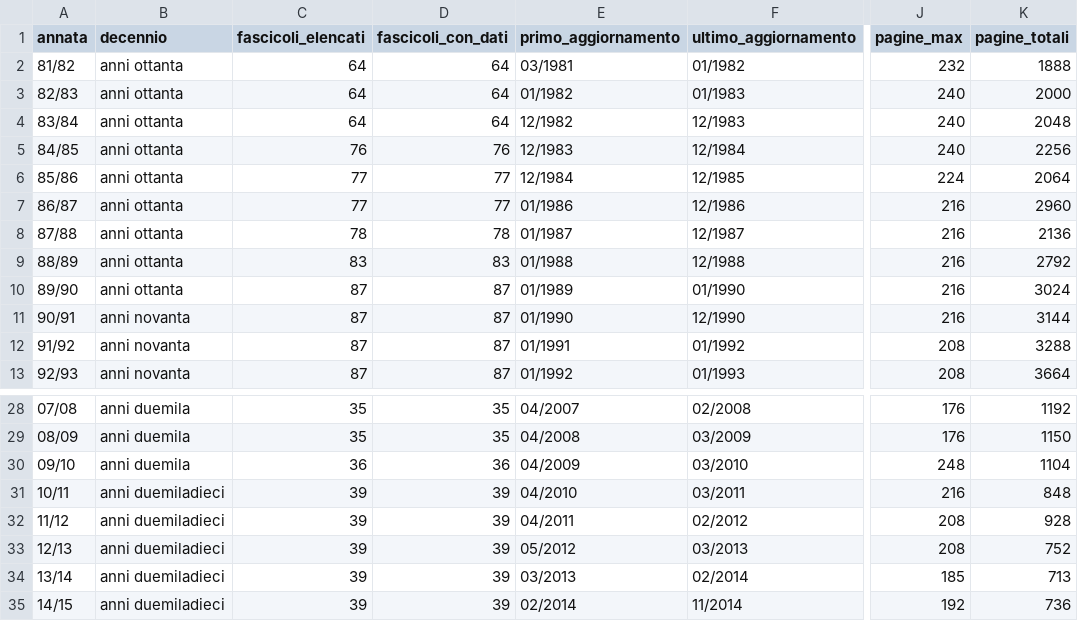
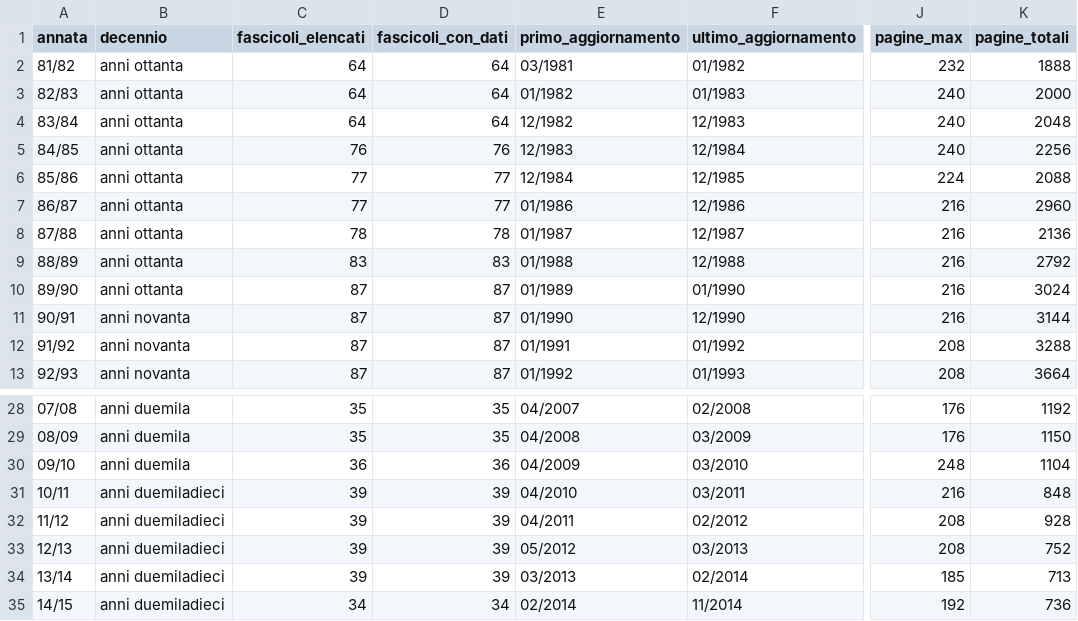
Before and after one commit to RoMu84/TuttoCitta, a CSV file: dati/aggregati_per_annata.csv, drawn as a sheet; only a part is shown, gaps mark what is left out; the diff names each change by its address in the sheet, - before the commit and + after, or states it on an @@ line.

```diff
--- a/dati/aggregati_per_annata.csv
+++ b/dati/aggregati_per_annata.csv
-K6 (pagine_totali): 2064
+K6 (pagine_totali): 2088
-C35 (fascicoli_elencati): 39
+C35 (fascicoli_elencati): 34
-D35 (fascicoli_con_dati): 39
+D35 (fascicoli_con_dati): 34
```
Also changed, not shown: dati/attributi_grafici_per_annata.csv, dati/fascicoli_lungo.csv, 19 other files.
